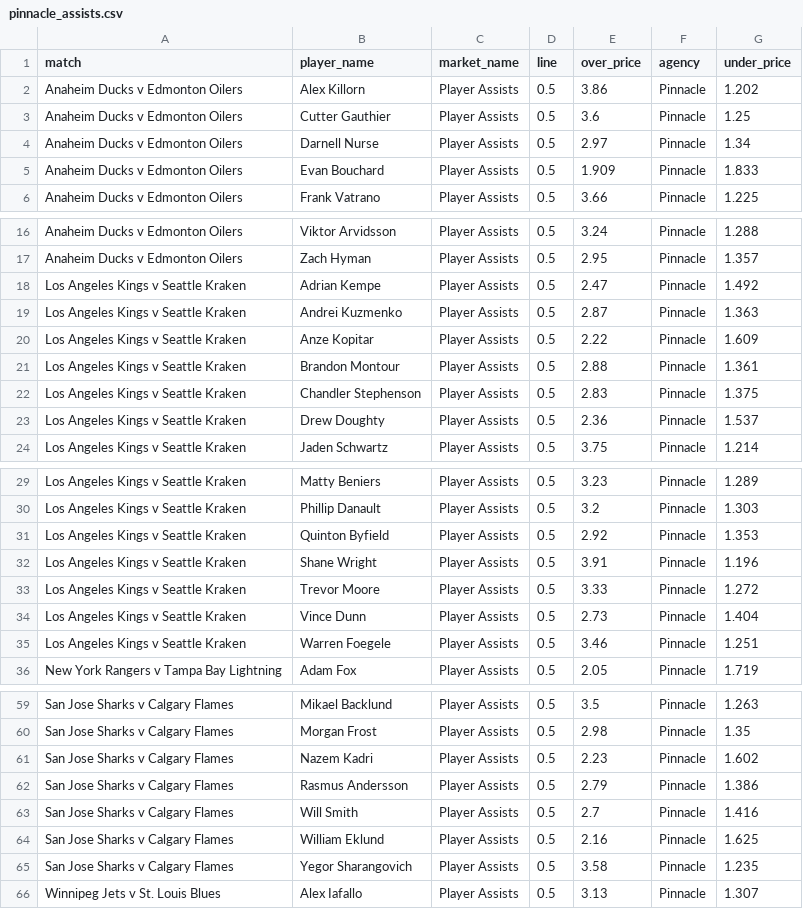
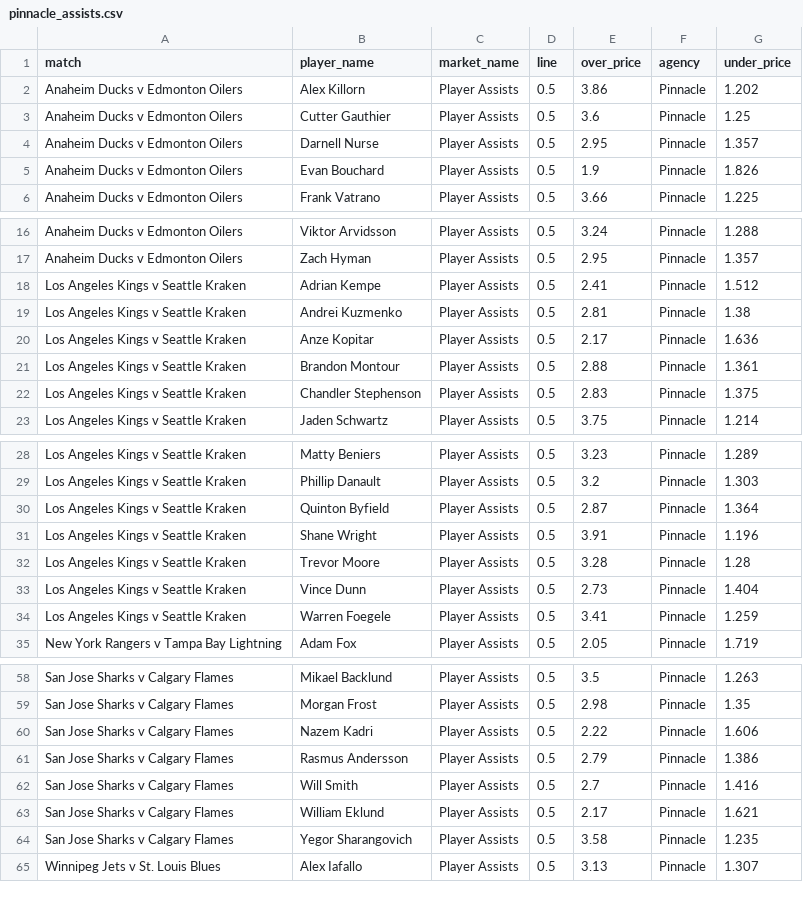
Before and after one commit to jamesbrown1417/NHL, a CSV file: Data/scraped_odds/pinnacle_assists.csv, drawn as a sheet; only a part is shown, gaps mark what is left out; the diff covers the shown part only.

```diff
--- a/Data/scraped_odds/pinnacle_assists.csv
+++ b/Data/scraped_odds/pinnacle_assists.csv
@@ -3,4 +3,4 @@ Anaheim Ducks v Edmonton Oilers,Alex Killorn,Player Assists,0.5,3.86,Pinnacle,1.
 Anaheim Ducks v Edmonton Oilers,Cutter Gauthier,Player Assists,0.5,3.6,Pinnacle,1.25
-Anaheim Ducks v Edmonton Oilers,Darnell Nurse,Player Assists,0.5,2.97,Pinnacle,1.34
-Anaheim Ducks v Edmonton Oilers,Evan Bouchard,Player Assists,0.5,1.909,Pinnacle,1.833
+Anaheim Ducks v Edmonton Oilers,Darnell Nurse,Player Assists,0.5,2.95,Pinnacle,1.357
+Anaheim Ducks v Edmonton Oilers,Evan Bouchard,Player Assists,0.5,1.9,Pinnacle,1.826
 Anaheim Ducks v Edmonton Oilers,Frank Vatrano,Player Assists,0.5,3.66,Pinnacle,1.225
@@ -17,8 +17,7 @@ Anaheim Ducks v Edmonton Oilers,Viktor Arvidsson,Player Assists,0.5,3.24,Pinnacl
 Anaheim Ducks v Edmonton Oilers,Zach Hyman,Player Assists,0.5,2.95,Pinnacle,1.357
-Los Angeles Kings v Seattle Kraken,Adrian Kempe,Player Assists,0.5,2.47,Pinnacle,1.492
-Los Angeles Kings v Seattle Kraken,Andrei Kuzmenko,Player Assists,0.5,2.87,Pinnacle,1.363
-Los Angeles Kings v Seattle Kraken,Anze Kopitar,Player Assists,0.5,2.22,Pinnacle,1.609
+Los Angeles Kings v Seattle Kraken,Adrian Kempe,Player Assists,0.5,2.41,Pinnacle,1.512
+Los Angeles Kings v Seattle Kraken,Andrei Kuzmenko,Player Assists,0.5,2.81,Pinnacle,1.38
+Los Angeles Kings v Seattle Kraken,Anze Kopitar,Player Assists,0.5,2.17,Pinnacle,1.636
 Los Angeles Kings v Seattle Kraken,Brandon Montour,Player Assists,0.5,2.88,Pinnacle,1.361
 Los Angeles Kings v Seattle Kraken,Chandler Stephenson,Player Assists,0.5,2.83,Pinnacle,1.375
-Los Angeles Kings v Seattle Kraken,Drew Doughty,Player Assists,0.5,2.36,Pinnacle,1.537
 Los Angeles Kings v Seattle Kraken,Jaden Schwartz,Player Assists,0.5,3.75,Pinnacle,1.214
@@ -30,7 +29,7 @@ Los Angeles Kings v Seattle Kraken,Matty Beniers,Player Assists,0.5,3.23,Pinnacl
 Los Angeles Kings v Seattle Kraken,Phillip Danault,Player Assists,0.5,3.2,Pinnacle,1.303
-Los Angeles Kings v Seattle Kraken,Quinton Byfield,Player Assists,0.5,2.92,Pinnacle,1.353
+Los Angeles Kings v Seattle Kraken,Quinton Byfield,Player Assists,0.5,2.87,Pinnacle,1.364
 Los Angeles Kings v Seattle Kraken,Shane Wright,Player Assists,0.5,3.91,Pinnacle,1.196
-Los Angeles Kings v Seattle Kraken,Trevor Moore,Player Assists,0.5,3.33,Pinnacle,1.272
+Los Angeles Kings v Seattle Kraken,Trevor Moore,Player Assists,0.5,3.28,Pinnacle,1.28
 Los Angeles Kings v Seattle Kraken,Vince Dunn,Player Assists,0.5,2.73,Pinnacle,1.404
-Los Angeles Kings v Seattle Kraken,Warren Foegele,Player Assists,0.5,3.46,Pinnacle,1.251
+Los Angeles Kings v Seattle Kraken,Warren Foegele,Player Assists,0.5,3.41,Pinnacle,1.259
 New York Rangers v Tampa Bay Lightning,Adam Fox,Player Assists,0.5,2.05,Pinnacle,1.719
@@ -60,6 +59,6 @@ San Jose Sharks v Calgary Flames,Mikael Backlund,Player Assists,0.5,3.5,Pinnacle
 San Jose Sharks v Calgary Flames,Morgan Frost,Player Assists,0.5,2.98,Pinnacle,1.35
-San Jose Sharks v Calgary Flames,Nazem Kadri,Player Assists,0.5,2.23,Pinnacle,1.602
+San Jose Sharks v Calgary Flames,Nazem Kadri,Player Assists,0.5,2.22,Pinnacle,1.606
 San Jose Sharks v Calgary Flames,Rasmus Andersson,Player Assists,0.5,2.79,Pinnacle,1.386
 San Jose Sharks v Calgary Flames,Will Smith,Player Assists,0.5,2.7,Pinnacle,1.416
-San Jose Sharks v Calgary Flames,William Eklund,Player Assists,0.5,2.16,Pinnacle,1.625
+San Jose Sharks v Calgary Flames,William Eklund,Player Assists,0.5,2.17,Pinnacle,1.621
 San Jose Sharks v Calgary Flames,Yegor Sharangovich,Player Assists,0.5,3.58,Pinnacle,1.235
```
Also changed, not shown: 2 edited cells elsewhere in this file, Data/BET365_HTML/urls.csv, Data/scraped_odds/sportsbet_h2h.csv, 38 other files.
